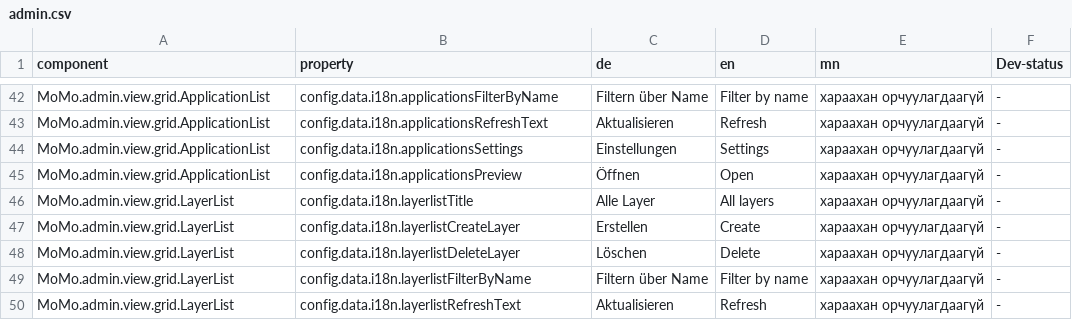
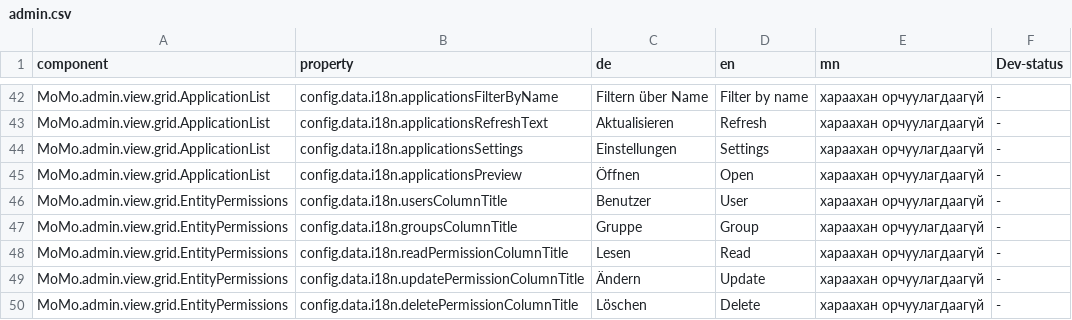
Before and after one commit to terrestris/momo3-backend, a CSV file: src/main/resources/META-INF/locale/admin.csv, drawn as a sheet; only a part is shown, gaps mark what is left out; the shorter side is filled out with more unchanged rows; the diff covers the shown part only; the diff names each change by its address in the sheet, - before the commit and + after, or states it on an @@ line.

Commit message:
Work on entity permissions

```diff
--- a/src/main/resources/META-INF/locale/admin.csv
+++ b/src/main/resources/META-INF/locale/admin.csv
+row 46: MoMo.admin.view.grid.EntityPermissions | config.data.i18n.usersColumnTitle | Benutzer | User | хараахан орчуулагдаагүй | -
+row 47: MoMo.admin.view.grid.EntityPermissions | config.data.i18n.groupsColumnTitle | Gruppe | Group | хараахан орчуулагдаагүй | -
+row 48: MoMo.admin.view.grid.EntityPermissions | config.data.i18n.readPermissionColumnTitle | Lesen | Read | хараахан орчуулагдаагүй | -
+row 49: MoMo.admin.view.grid.EntityPermissions | config.data.i18n.updatePermissionColumnTitle | Ändern | Update | хараахан орчуулагдаагүй | -
+row 50: MoMo.admin.view.grid.EntityPermissions | config.data.i18n.deletePermissionColumnTitle | Löschen | Delete | хараахан орчуулагдаагүй | -
```
Also changed, not shown: 10 added rows elsewhere in this file, 14 other files.
